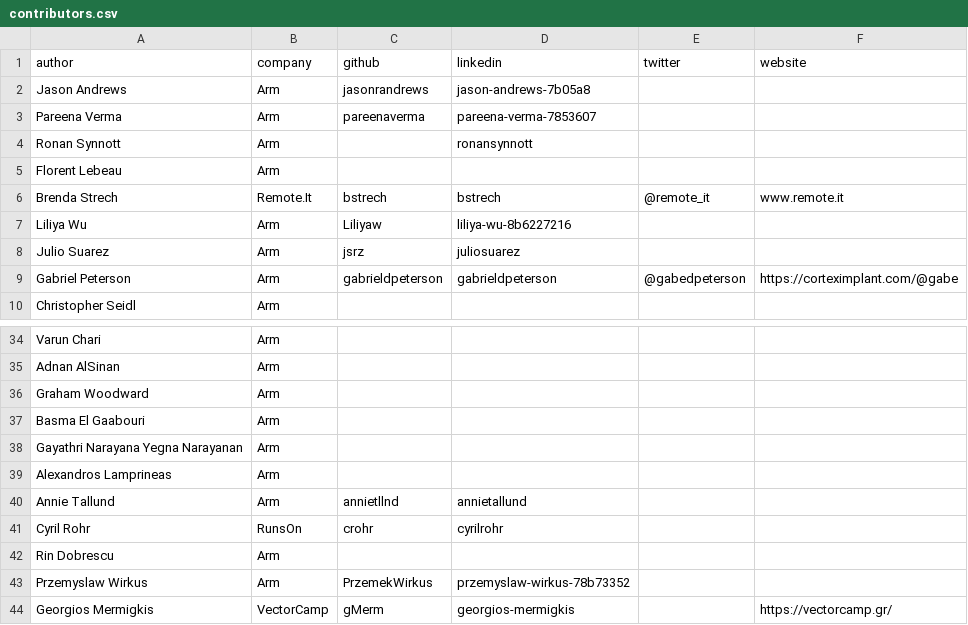
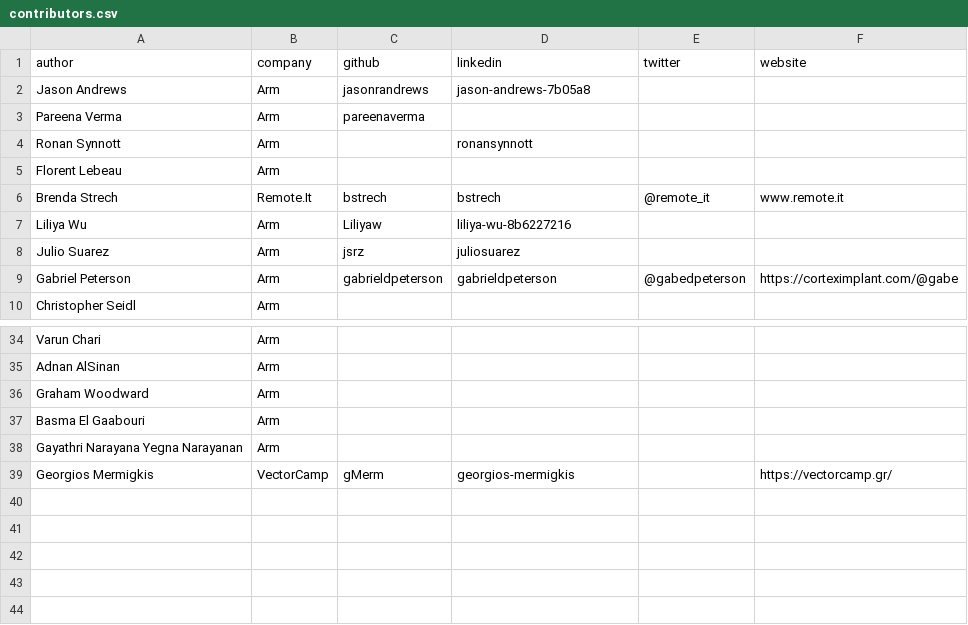
Before and after one commit to geremyCohen/arm-learning-paths, a CSV file: contributors.csv, drawn as a sheet; only a part is shown, gaps mark what is left out.

Commit message:
conflicts

```diff
--- a/contributors.csv
+++ b/contributors.csv
@@ -2,3 +2,3 @@ author,company,github,linkedin,twitter,website
 Jason Andrews,Arm,jasonrandrews,jason-andrews-7b05a8,,
-Pareena Verma,Arm,pareenaverma,pareena-verma-7853607,,
+Pareena Verma,Arm,pareenaverma,,,
 Ronan Synnott,Arm,,ronansynnott,,
@@ -38,7 +38,2 @@ Basma El Gaabouri,Arm,,,,
 Gayathri Narayana Yegna Narayanan,Arm,,,,
-Alexandros Lamprineas,Arm,,,,
-Annie Tallund,Arm,annietllnd,annietallund,,
-Cyril Rohr,RunsOn,crohr,cyrilrohr,,
-Rin Dobrescu,Arm,,,,
-Przemyslaw Wirkus,Arm,PrzemekWirkus,przemyslaw-wirkus-78b73352,,
 Georgios Mermigkis,VectorCamp,gMerm,georgios-mermigkis,,https://vectorcamp.gr/
```
